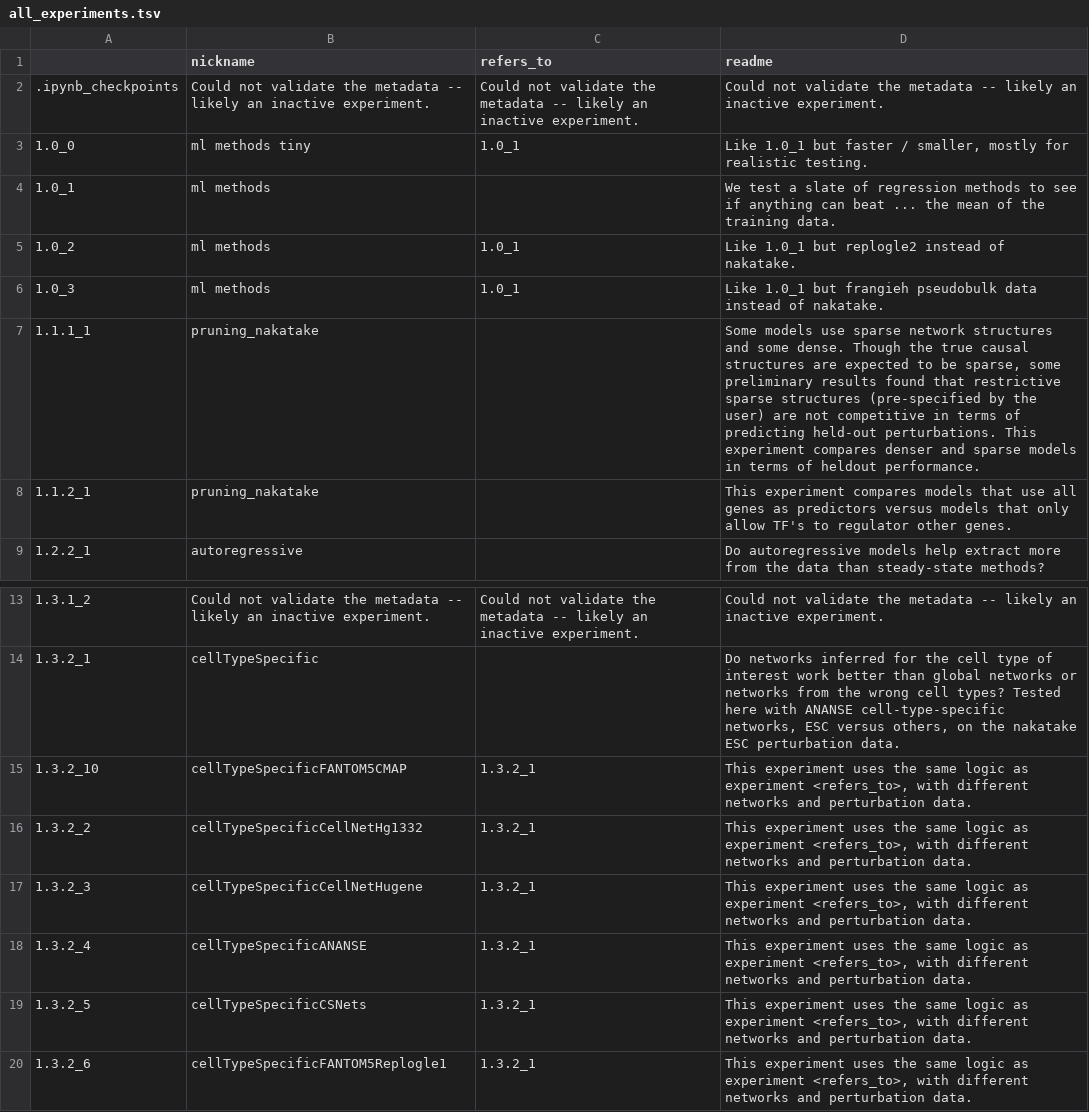
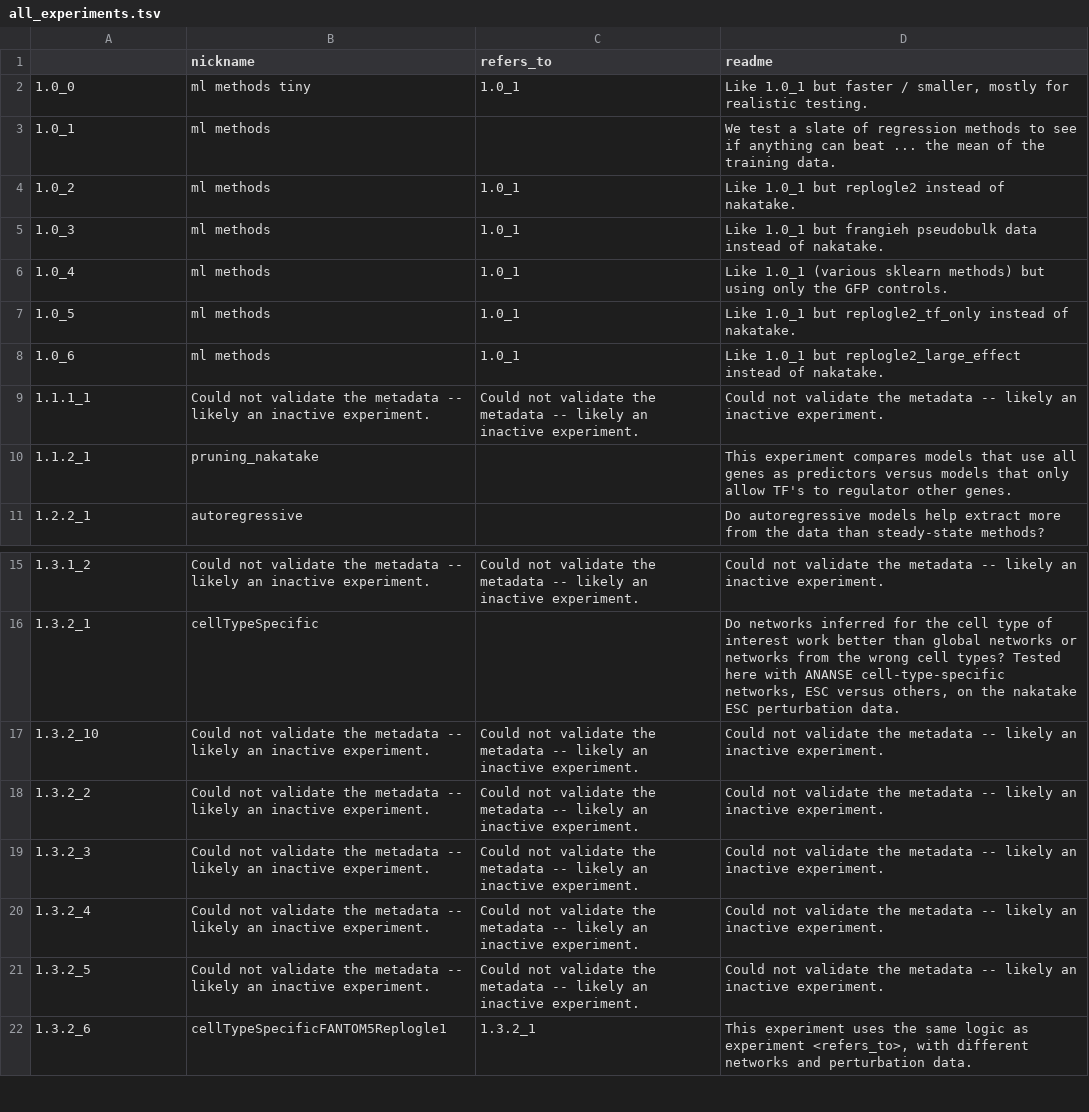
Before and after one commit to ekernf01/perturbation_benchmarking, a TSV file: all_experiments.tsv, drawn as a sheet; only a part is shown, gaps mark what is left out; the diff covers the shown part only.

```diff
--- a/all_experiments.tsv
+++ b/all_experiments.tsv
@@ -1,3 +1,2 @@
 	nickname	refers_to	readme
-.ipynb_checkpoints	Could not validate the metadata -- likely an inactive experiment.	Could not validate the metadata -- likely an inactive experiment.	Could not validate the metadata -- likely an inactive experiment.
 1.0_0	ml methods tiny	1.0_1	Like 1.0_1 but faster / smaller, mostly for realistic testing.
@@ -6,3 +5,6 @@
 1.0_3	ml methods	1.0_1	Like 1.0_1 but frangieh pseudobulk data instead of nakatake.
-1.1.1_1	pruning_nakatake		Some models use sparse network structures and some dense. Though the true causal structures are expected to be sparse, some preliminary results found that restrictive sparse structures (pre-specified by the user) are not competitive in terms of predicting held-out perturbations. This experiment compares denser and sparse models in terms of heldout performance.
+1.0_4	ml methods	1.0_1	Like 1.0_1 (various sklearn methods) but using only the GFP controls.
+1.0_5	ml methods	1.0_1	Like 1.0_1 but replogle2_tf_only instead of nakatake.
+1.0_6	ml methods	1.0_1	Like 1.0_1 but replogle2_large_effect instead of nakatake.
+1.1.1_1	Could not validate the metadata -- likely an inactive experiment.	Could not validate the metadata -- likely an inactive experiment.	Could not validate the metadata -- likely an inactive experiment.
 1.1.2_1	pruning_nakatake		This experiment compares models that use all genes as predictors versus models that only allow TF's to regulator other genes.
@@ -14,7 +16,7 @@
 1.3.2_1	cellTypeSpecific		Do networks inferred for the cell type of interest work better than global networks or networks from the wrong cell types? Tested here with ANANSE cell-type-specific networks, ESC versus others, on the nakatake ESC perturbation data.
-1.3.2_10	cellTypeSpecificFANTOM5CMAP	1.3.2_1	This experiment uses the same logic as experiment <refers_to>, with different networks and perturbation data.
-1.3.2_2	cellTypeSpecificCellNetHg1332	1.3.2_1	This experiment uses the same logic as experiment <refers_to>, with different networks and perturbation data.
-1.3.2_3	cellTypeSpecificCellNetHugene	1.3.2_1	This experiment uses the same logic as experiment <refers_to>, with different networks and perturbation data.
-1.3.2_4	cellTypeSpecificANANSE	1.3.2_1	This experiment uses the same logic as experiment <refers_to>, with different networks and perturbation data.
-1.3.2_5	cellTypeSpecificCSNets	1.3.2_1	This experiment uses the same logic as experiment <refers_to>, with different networks and perturbation data.
+1.3.2_10	Could not validate the metadata -- likely an inactive experiment.	Could not validate the metadata -- likely an inactive experiment.	Could not validate the metadata -- likely an inactive experiment.
+1.3.2_2	Could not validate the metadata -- likely an inactive experiment.	Could not validate the metadata -- likely an inactive experiment.	Could not validate the metadata -- likely an inactive experiment.
+1.3.2_3	Could not validate the metadata -- likely an inactive experiment.	Could not validate the metadata -- likely an inactive experiment.	Could not validate the metadata -- likely an inactive experiment.
+1.3.2_4	Could not validate the metadata -- likely an inactive experiment.	Could not validate the metadata -- likely an inactive experiment.	Could not validate the metadata -- likely an inactive experiment.
+1.3.2_5	Could not validate the metadata -- likely an inactive experiment.	Could not validate the metadata -- likely an inactive experiment.	Could not validate the metadata -- likely an inactive experiment.
 1.3.2_6	cellTypeSpecificFANTOM5Replogle1	1.3.2_1	This experiment uses the same logic as experiment <refers_to>, with different networks and perturbation data.
```
Also changed, not shown: 9 added rows, 2 removed rows and 21 edited cells elsewhere in this file.
